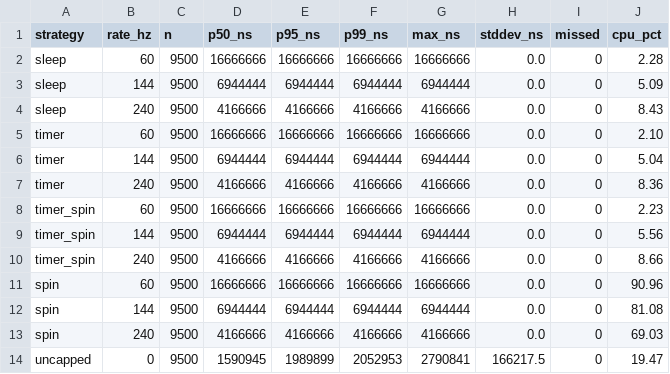
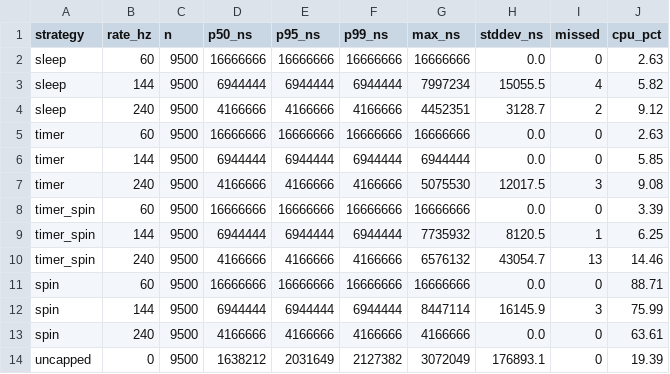
Before and after one commit to tiffany-mares/opengl-render, a CSV file: bench/results/ci/ubuntu-latest/pacing-summary.csv, drawn as a sheet.

```diff
--- a/bench/results/ci/ubuntu-latest/pacing-summary.csv
+++ b/bench/results/ci/ubuntu-latest/pacing-summary.csv
@@ -1,14 +1,14 @@
 strategy,rate_hz,n,p50_ns,p95_ns,p99_ns,max_ns,stddev_ns,missed,cpu_pct
-sleep,60,9500,16666666,16666666,16666666,16666666,0.0,0,2.28
-sleep,144,9500,6944444,6944444,6944444,6944444,0.0,0,5.09
-sleep,240,9500,4166666,4166666,4166666,4166666,0.0,0,8.43
-timer,60,9500,16666666,16666666,16666666,16666666,0.0,0,2.10
-timer,144,9500,6944444,6944444,6944444,6944444,0.0,0,5.04
-timer,240,9500,4166666,4166666,4166666,4166666,0.0,0,8.36
-timer_spin,60,9500,16666666,16666666,16666666,16666666,0.0,0,2.23
-timer_spin,144,9500,6944444,6944444,6944444,6944444,0.0,0,5.56
-timer_spin,240,9500,4166666,4166666,4166666,4166666,0.0,0,8.66
-spin,60,9500,16666666,16666666,16666666,16666666,0.0,0,90.96
-spin,144,9500,6944444,6944444,6944444,6944444,0.0,0,81.08
-spin,240,9500,4166666,4166666,4166666,4166666,0.0,0,69.03
-uncapped,0,9500,1590945,1989899,2052953,2790841,166217.5,0,19.47
+sleep,60,9500,16666666,16666666,16666666,16666666,0.0,0,2.63
+sleep,144,9500,6944444,6944444,6944444,7997234,15055.5,4,5.82
+sleep,240,9500,4166666,4166666,4166666,4452351,3128.7,2,9.12
+timer,60,9500,16666666,16666666,16666666,16666666,0.0,0,2.63
+timer,144,9500,6944444,6944444,6944444,6944444,0.0,0,5.85
+timer,240,9500,4166666,4166666,4166666,5075530,12017.5,3,9.08
+timer_spin,60,9500,16666666,16666666,16666666,16666666,0.0,0,3.39
+timer_spin,144,9500,6944444,6944444,6944444,7735932,8120.5,1,6.25
+timer_spin,240,9500,4166666,4166666,4166666,6576132,43054.7,13,14.46
+spin,60,9500,16666666,16666666,16666666,16666666,0.0,0,88.71
+spin,144,9500,6944444,6944444,6944444,8447114,16145.9,3,75.99
+spin,240,9500,4166666,4166666,4166666,4166666,0.0,0,63.61
+uncapped,0,9500,1638212,2031649,2127382,3072049,176893.1,0,19.39
```
Also changed, not shown: bench/results/ci/ubuntu-latest/handoff-summary.csv, bench/results/ci/windows-latest/handoff-summary.csv, 5 other files.
